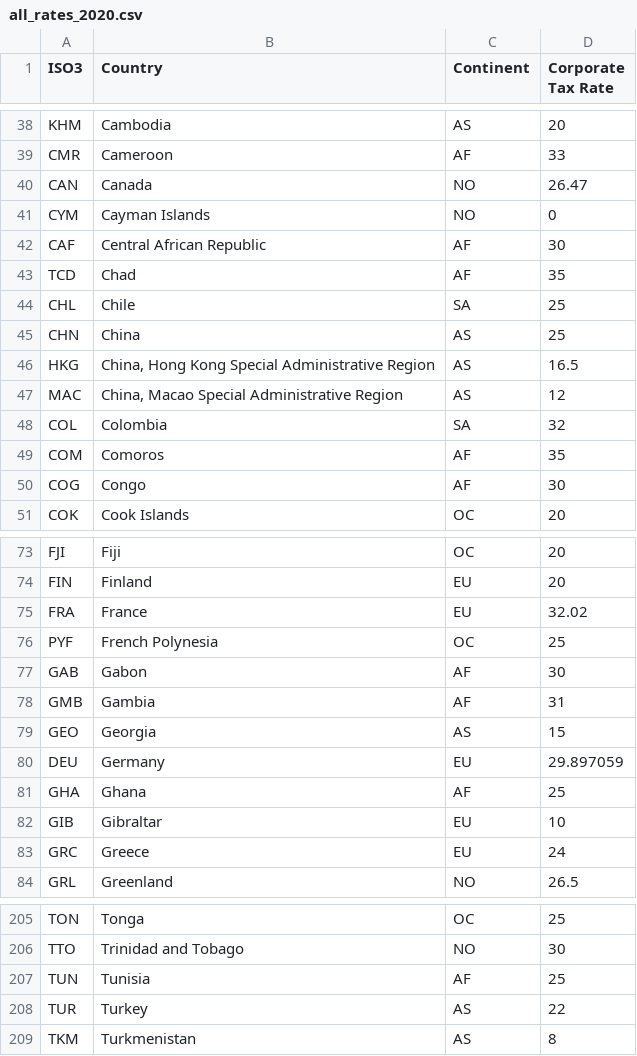
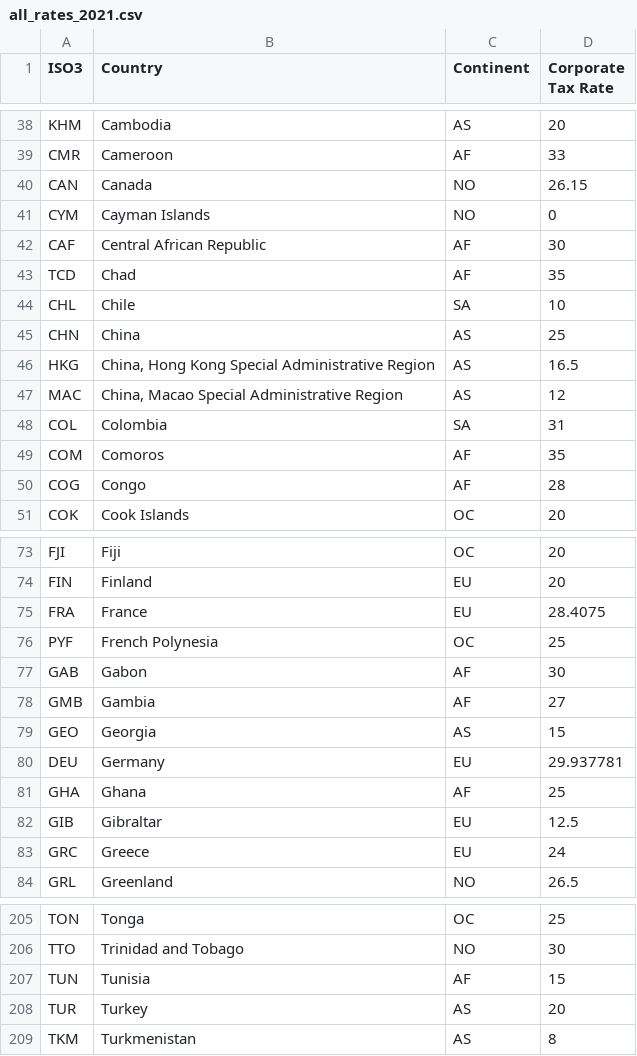
Before and after one commit to TaxFoundation/worldwide-corporate-tax-rates, a CSV file: final_outputs/all_rates_2021.csv (was final_outputs/all_rates_2020.csv), drawn as a sheet; only a part is shown, gaps mark what is left out; the diff covers the shown part only.

```diff
--- a/final_outputs/all_rates_2020.csv
+++ b/final_outputs/all_rates_2021.csv
@@ -39,3 +39,3 @@
 "CMR","Cameroon","AF",33
-"CAN","Canada","NO",26.47
+"CAN","Canada","NO",26.15
 "CYM","Cayman Islands","NO",0
@@ -43,3 +43,3 @@
 "TCD","Chad","AF",35
-"CHL","Chile","SA",25
+"CHL","Chile","SA",10
 "CHN","China","AS",25
@@ -47,5 +47,5 @@
 "MAC","China, Macao Special Administrative Region","AS",12
-"COL","Colombia","SA",32
+"COL","Colombia","SA",31
 "COM","Comoros","AF",35
-"COG","Congo","AF",30
+"COG","Congo","AF",28
 "COK","Cook Islands","OC",20
@@ -74,10 +74,10 @@
 "FIN","Finland","EU",20
-"FRA","France","EU",32.02
+"FRA","France","EU",28.4075
 "PYF","French Polynesia","OC",25
 "GAB","Gabon","AF",30
-"GMB","Gambia","AF",31
+"GMB","Gambia","AF",27
 "GEO","Georgia","AS",15
-"DEU","Germany","EU",29.897059
+"DEU","Germany","EU",29.937781
 "GHA","Ghana","AF",25
-"GIB","Gibraltar","EU",10
+"GIB","Gibraltar","EU",12.5
 "GRC","Greece","EU",24
@@ -206,4 +206,4 @@
 "TTO","Trinidad and Tobago","NO",30
-"TUN","Tunisia","AF",25
-"TUR","Turkey","AS",22
+"TUN","Tunisia","AF",15
+"TUR","Turkey","AS",20
 "TKM","Turkmenistan","AS",8
```
Also changed, not shown: 11 edited cells elsewhere in this file, final_outputs/distribution_all_decades.csv, final_outputs/rate_time_series.csv, 6 other files.
